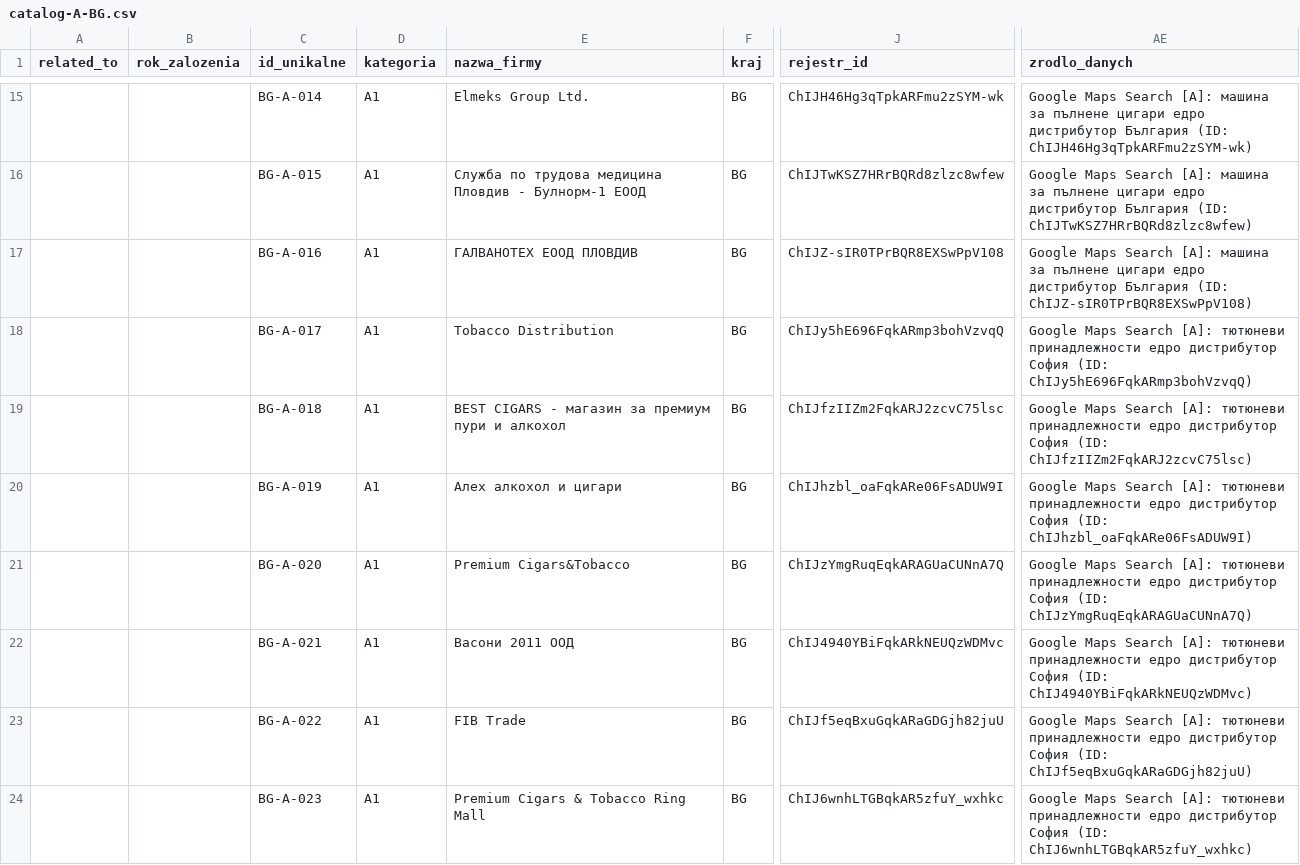
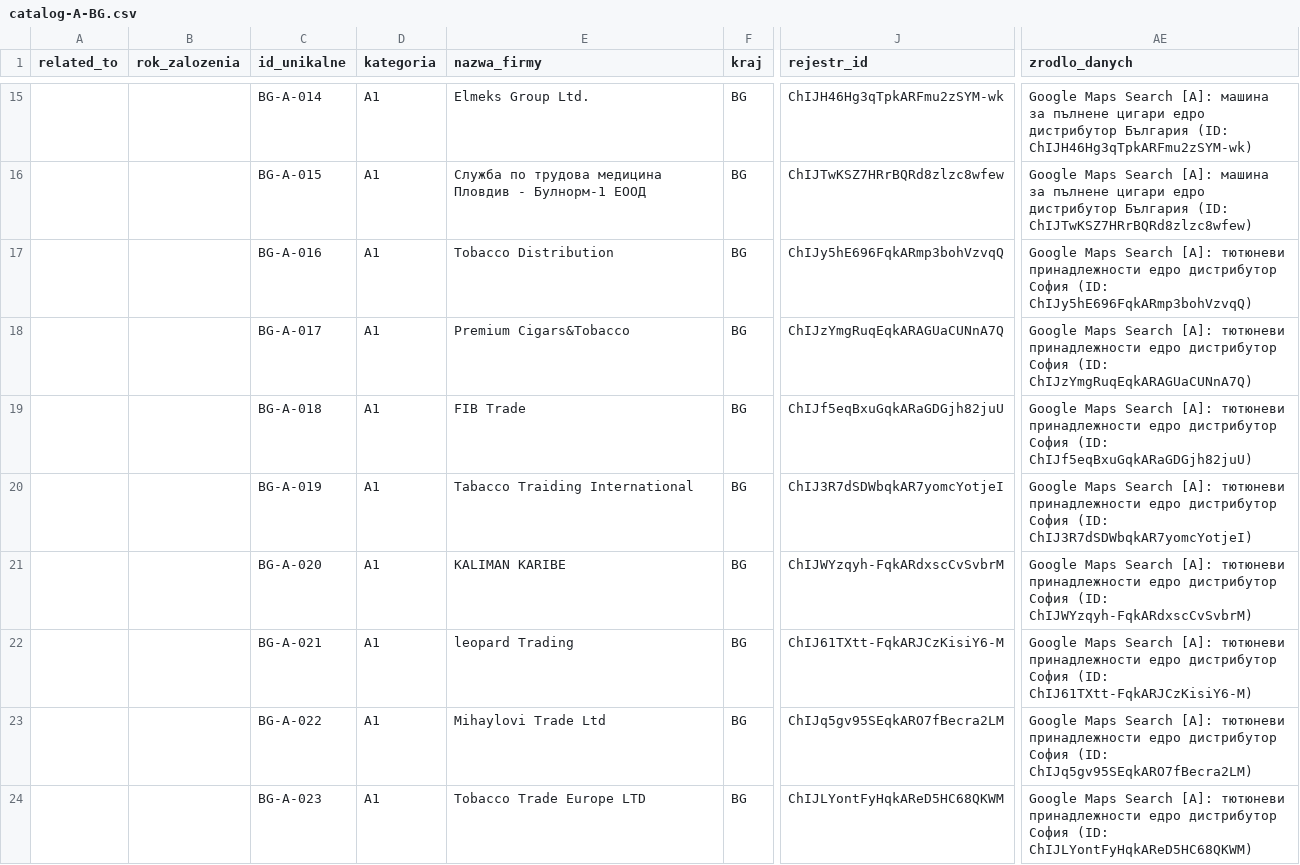
Before and after one commit to ng-net/billszuka, a CSV file: data/Bułgaria/catalog-A-BG.csv, drawn as a sheet; only a part is shown, gaps mark what is left out; the diff covers the shown part only; the diff names each change by its address in the sheet, - before the commit and + after, or states it on an @@ line.

```diff
--- a/data/Bułgaria/catalog-A-BG.csv
+++ b/data/Bułgaria/catalog-A-BG.csv
-E17 (nazwa_firmy): ГАЛВАНОТЕХ EООД ПЛОВДИВ
+E17 (nazwa_firmy): Tobacco Distribution
-J17 (rejestr_id): ChIJZ-sIR0TPrBQR8EXSwPpV108
+J17 (rejestr_id): ChIJy5hE696FqkARmp3bohVzvqQ
-AE17 (zrodlo_danych): …Search [A]: машина за пълнене цигари едро дистрибутор България (ID: ChIJZ-sIR0TPrBQR8EXSwPpV108)
+AE17 (zrodlo_danych): …Search [A]: тютюневи принадлежности едро дистрибутор София (ID: ChIJy5hE696FqkARmp3bohVzvqQ)
-E18 (nazwa_firmy): Tobacco Distribution
+E18 (nazwa_firmy): Premium Cigars&Tobacco
-J18 (rejestr_id): ChIJy5hE696FqkARmp3bohVzvqQ
+J18 (rejestr_id): ChIJzYmgRuqEqkARAGUaCUNnA7Q
-AE18 (zrodlo_danych): …София (ID: ChIJy5hE696FqkARmp3bohVzvqQ)
+AE18 (zrodlo_danych): …София (ID: ChIJzYmgRuqEqkARAGUaCUNnA7Q)
-E19 (nazwa_firmy): BEST CIGARS - магазин за премиум пури и алкохол
+E19 (nazwa_firmy): FIB Trade
-J19 (rejestr_id): ChIJfzIIZm2FqkARJ2zcvC75lsc
+J19 (rejestr_id): ChIJf5eqBxuGqkARaGDGjh82juU
-AE19 (zrodlo_danych): …София (ID: ChIJfzIIZm2FqkARJ2zcvC75lsc)
+AE19 (zrodlo_danych): …София (ID: ChIJf5eqBxuGqkARaGDGjh82juU)
-E20 (nazwa_firmy): Алех алкохол и цигари
+E20 (nazwa_firmy): Tabacco Traiding International
-J20 (rejestr_id): ChIJhzbl_oaFqkARe06FsADUW9I
+J20 (rejestr_id): ChIJ3R7dSDWbqkAR7yomcYotjeI
-AE20 (zrodlo_danych): …София (ID: ChIJhzbl_oaFqkARe06FsADUW9I)
+AE20 (zrodlo_danych): …София (ID: ChIJ3R7dSDWbqkAR7yomcYotjeI)
-E21 (nazwa_firmy): Premium Cigars&Tobacco
+E21 (nazwa_firmy): KALIMAN KARIBE
-J21 (rejestr_id): ChIJzYmgRuqEqkARAGUaCUNnA7Q
+J21 (rejestr_id): ChIJWYzqyh-FqkARdxscCvSvbrM
-AE21 (zrodlo_danych): …София (ID: ChIJzYmgRuqEqkARAGUaCUNnA7Q)
+AE21 (zrodlo_danych): …София (ID: ChIJWYzqyh-FqkARdxscCvSvbrM)
-E22 (nazwa_firmy): Васони 2011 ООД
+E22 (nazwa_firmy): leopard Trading
-J22 (rejestr_id): ChIJ4940YBiFqkARkNEUQzWDMvc
+J22 (rejestr_id): ChIJ61TXtt-FqkARJCzKisiY6-M
-AE22 (zrodlo_danych): …София (ID: ChIJ4940YBiFqkARkNEUQzWDMvc)
+AE22 (zrodlo_danych): …София (ID: ChIJ61TXtt-FqkARJCzKisiY6-M)
-E23 (nazwa_firmy): FIB Trade
+E23 (nazwa_firmy): Mihaylovi Trade Ltd
-J23 (rejestr_id): ChIJf5eqBxuGqkARaGDGjh82juU
+J23 (rejestr_id): ChIJq5gv95SEqkARO7fBecra2LM
-AE23 (zrodlo_danych): …София (ID: ChIJf5eqBxuGqkARaGDGjh82juU)
+AE23 (zrodlo_danych): …София (ID: ChIJq5gv95SEqkARO7fBecra2LM)
-E24 (nazwa_firmy): Premium Cigars & Tobacco Ring Mall
+E24 (nazwa_firmy): Tobacco Trade Europe LTD
-J24 (rejestr_id): ChIJ6wnhLTGBqkAR5zfuY_wxhkc
+J24 (rejestr_id): ChIJLYontFyHqkAReD5HC68QKWM
-AE24 (zrodlo_danych): …София (ID: ChIJ6wnhLTGBqkAR5zfuY_wxhkc)
+AE24 (zrodlo_danych): …София (ID: ChIJLYontFyHqkAReD5HC68QKWM)
```
Also changed, not shown: 8 removed rows elsewhere in this file, data/Chorwacja/catalog-A-HR.csv, data/Estonia/catalog-B-EE.csv, 32 other files.
